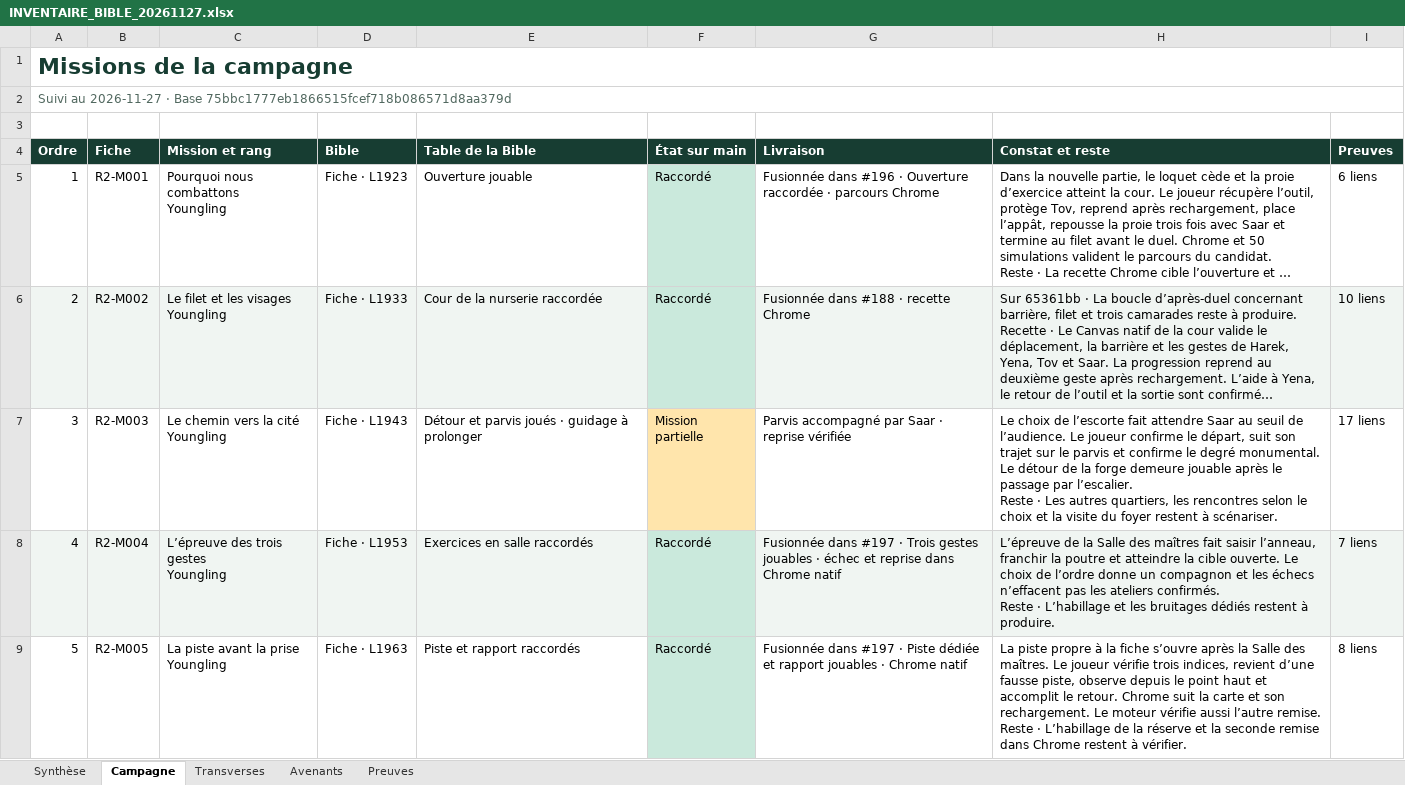
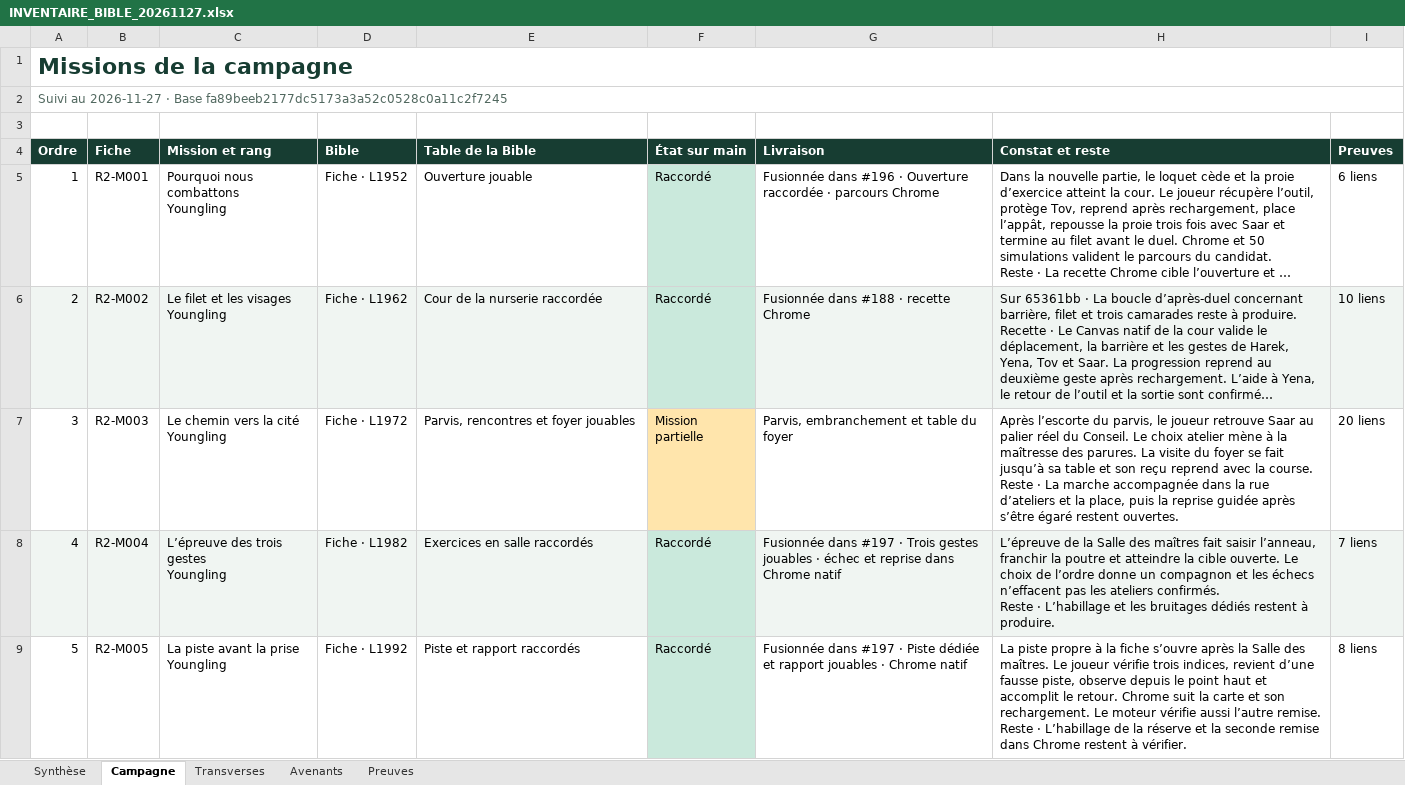
Before and after one commit to darknigthmare/yautja-la-longue-chasse, an Excel workbook: production/INVENTAIRE_BIBLE_20261127.xlsx, sheet Campagne, drawn as a sheet; only a part is shown; long unchanged cells end in …; values as stored, in another font and other column widths than the file's, no borders; ↵ is a line break in a cell; the diff covers the shown part only; the diff names each change by its address in the sheet, - before the commit and + after, or states it on an @@ line.

Commit message:
Joindre le classeur de la Bible et le suivi des PR

```diff
--- a/production/INVENTAIRE_BIBLE_20261127.xlsx (sheet Campagne)
+++ b/production/INVENTAIRE_BIBLE_20261127.xlsx (sheet Campagne)
-A2 (Ordre): …· Base 75bbc1777eb1866515fcef718b086571d8aa379d
+A2 (Ordre): …· Base fa89beeb2177dc5173a3a52c0528c0a11c2f7245
-D5 (Bible): Fiche · L1923
+D5 (Bible): Fiche · L1952
-D6 (Bible): Fiche · L1933
+D6 (Bible): Fiche · L1962
-D7 (Bible): Fiche · L1943
+D7 (Bible): Fiche · L1972
-E7 (Table de la Bible): Détour et parvis joués · guidage à prolonger
+E7 (Table de la Bible): Parvis, rencontres et foyer jouables
-G7 (Livraison): Parvis accompagné par Saar · reprise vérifiée
+G7 (Livraison): Parvis, embranchement et table du foyer
-H7 (Constat et reste): Le choix de l’escorte fait attendre Saar au seuil de l’audience. Le joueur confirme le départ, suit son trajet sur le parvis et confirme le degré monumental. Le détour de la forge demeure jouable après le passage par l’escalier. ↵ Reste · Les autres quartiers, les rencontres selon le choix et la visite du foyer restent à scénariser.
+H7 (Constat et reste): Après l’escorte du parvis, le joueur retrouve Saar au palier réel du Conseil. Le choix atelier mène à la maîtresse des parures. La visite du foyer se fait jusqu’à sa table et son reçu reprend avec la course. ↵ Reste · La marche accompagnée dans la rue d’ateliers et la place, puis la reprise guidée après s’être égaré restent ouvertes.
-I7 (Preuves): 17 liens
+I7 (Preuves): 20 liens
-D8 (Bible): Fiche · L1953
+D8 (Bible): Fiche · L1982
-D9 (Bible): Fiche · L1963
+D9 (Bible): Fiche · L1992
```
Also changed, not shown: 77 edited cells and cell formats elsewhere in this sheet, sheet Preuves, sheet Avenants, sheet Transverses, sheet Synthèse, 1 other file.
